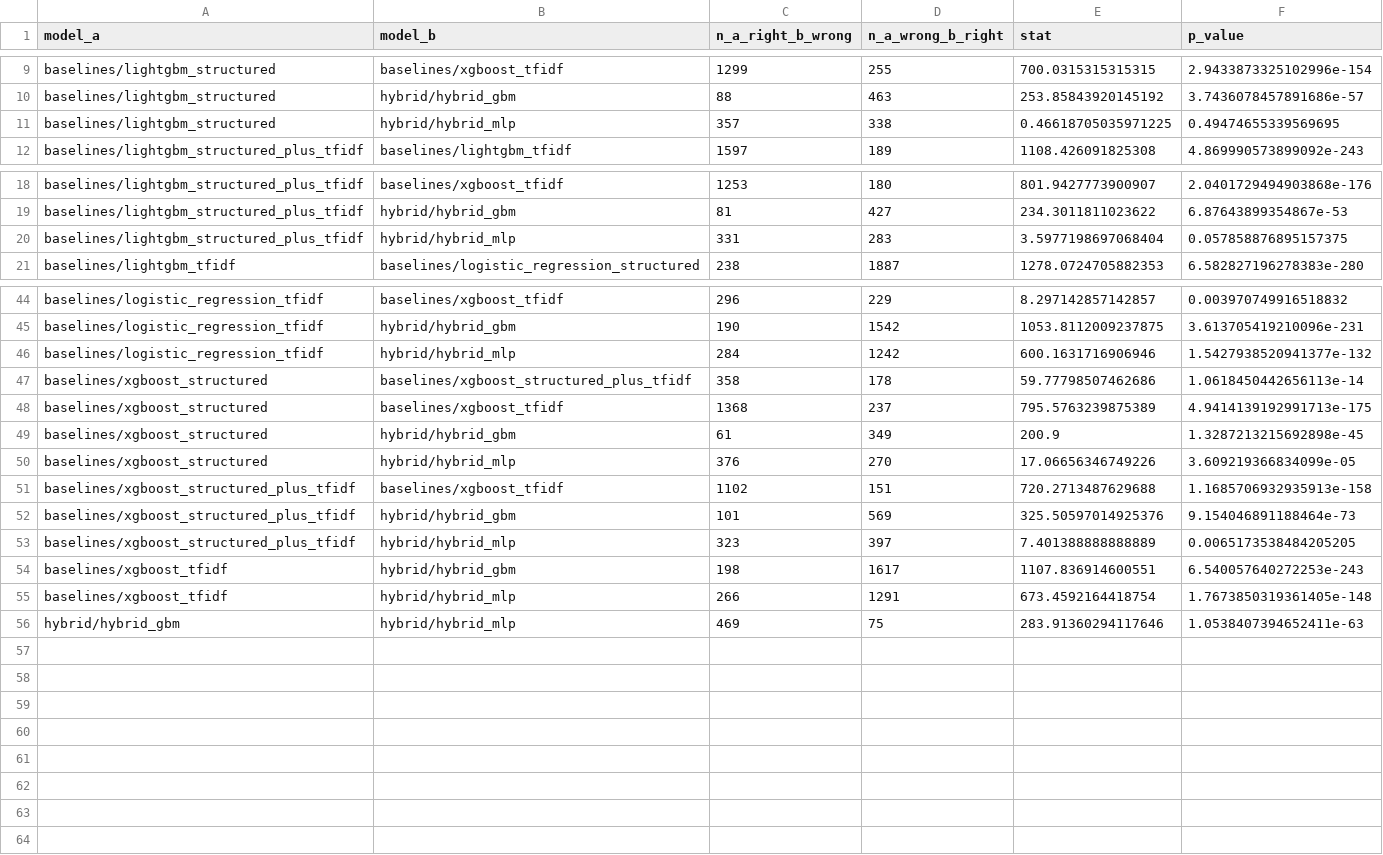
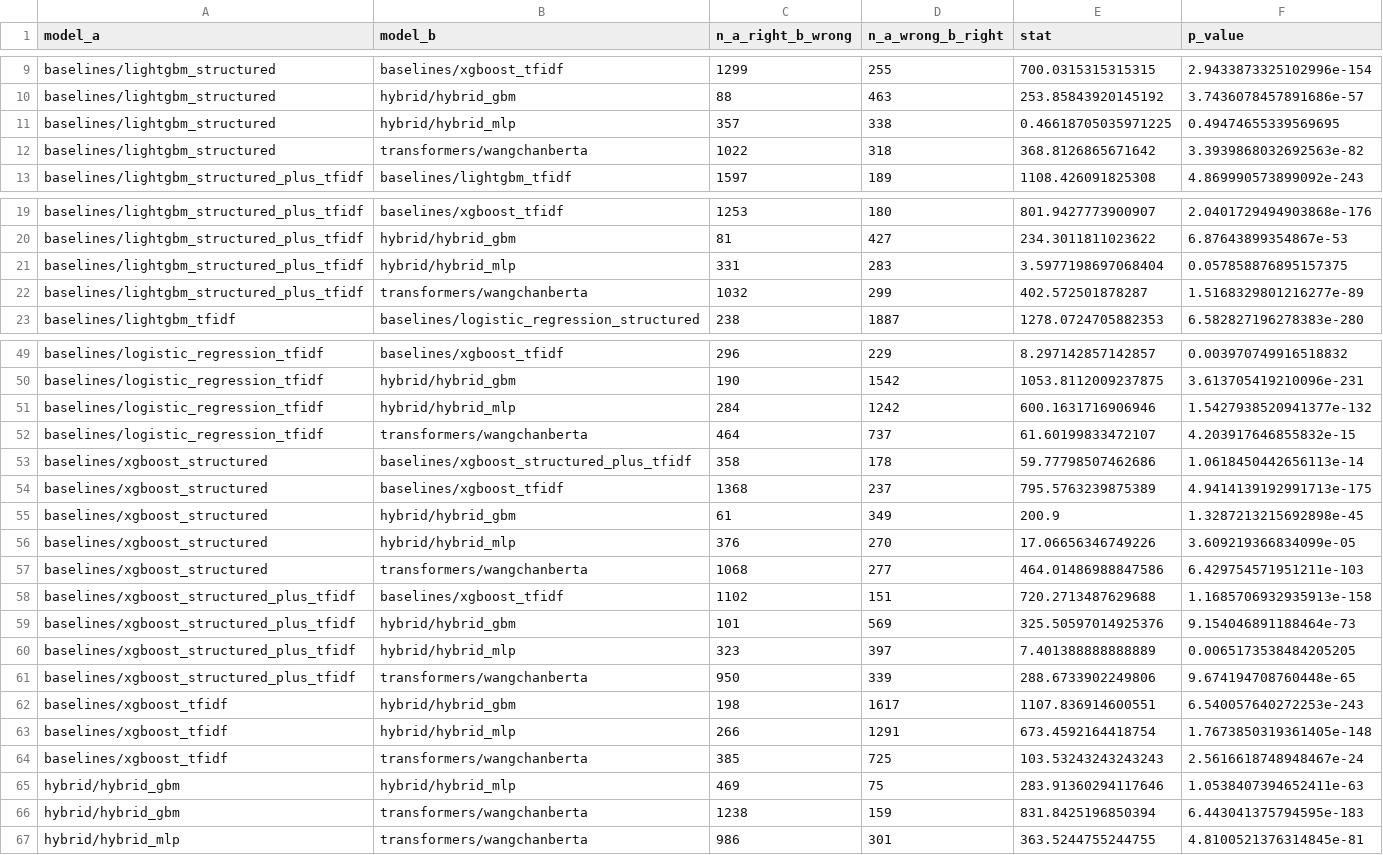
Before and after one commit to MNupakorn/thesis-youtube-virality-thai, a CSV file: reports/tables/mcnemar_pairwise.csv, drawn as a sheet; only a part is shown, gaps mark what is left out; the diff covers the shown part only.

Commit message:
feat(local): WangchanBERTa M1 fallback + LIME/attention + 3-encoder subset stats
Local M1 fallback (Kaggle free GPU pool was queued >6h):
- src/models/transformer_finetune.py: auto-disable fp16/bf16 when CUDA unavailable
  (MPS produced NaN logits in eval, crashing the metric).
- configs/train_m1.yaml: reduced config for M1 (batch=16, grad_accum=2, max_len=48,
  epochs=3, gradient_checkpointing=true). NOT for production.
- WangchanBERTa fine-tuned on M1 (3 epochs, max_len 48). Best ckpt = checkpoint-218
  (val_auc=0.5491). Test ROC-AUC 0.5748 [0.5416, 0.6044]. Sub-optimal vs the
  full-config run we still need to do on cloud.

Evaluation:
- scripts/evaluate.py: 3-encoder-only McNemar + Cochran's Q subset analysis
  (mcnemar_pairwise_encoders.csv / cochrans_q_encoders.csv when >=2 encoders).
- All 12-classifier metrics regenerated including WangchanBERTa.
- Updated ROC/PR + reliability + error-analysis tables.

Explainability:
- LIME: 30 titles explained, per-example HTML + aggregate token CSV.
- Attention rollout: 20 titles, per-token weights + highlighted HTML.
- SHAP already done in prior commit.

Memory:
- MEMORY.md / .claude/memory/active.md / changelog.md / experiments.md /
  decisions.md updated to reflect cloud-pipeline blocked, M1 fallback done,
  PhayaThaiBERT + XLM-R-large pending cloud GPU.

Security:
- .gitignore: add kaggle.json + .kaggle/ (was never tracked, but defensive).

```diff
--- a/reports/tables/mcnemar_pairwise.csv
+++ b/reports/tables/mcnemar_pairwise.csv
@@ -11,2 +11,3 @@ baselines/lightgbm_structured,hybrid/hybrid_gbm,88,463,253.85843920145192,3.7436
 baselines/lightgbm_structured,hybrid/hybrid_mlp,357,338,0.46618705035971225,0.49474655339569695
+baselines/lightgbm_structured,transformers/wangchanberta,1022,318,368.8126865671642,3.3939868032692563e-82
 baselines/lightgbm_structured_plus_tfidf,baselines/lightgbm_tfidf,1597,189,1108.426091825308,4.869990573899092e-243
@@ -20,2 +21,3 @@ baselines/lightgbm_structured_plus_tfidf,hybrid/hybrid_gbm,81,427,234.3011811023
 baselines/lightgbm_structured_plus_tfidf,hybrid/hybrid_mlp,331,283,3.5977198697068404,0.057858876895157375
+baselines/lightgbm_structured_plus_tfidf,transformers/wangchanberta,1032,299,402.572501878287,1.5168329801216277e-89
 baselines/lightgbm_tfidf,baselines/logistic_regression_structured,238,1887,1278.0724705882353,6.582827196278383e-280
@@ -46,2 +51,3 @@ baselines/logistic_regression_tfidf,hybrid/hybrid_gbm,190,1542,1053.811200923787
 baselines/logistic_regression_tfidf,hybrid/hybrid_mlp,284,1242,600.1631716906946,1.5427938520941377e-132
+baselines/logistic_regression_tfidf,transformers/wangchanberta,464,737,61.60199833472107,4.203917646855832e-15
 baselines/xgboost_structured,baselines/xgboost_structured_plus_tfidf,358,178,59.77798507462686,1.0618450442656113e-14
@@ -50,2 +56,3 @@ baselines/xgboost_structured,hybrid/hybrid_gbm,61,349,200.9,1.3287213215692898e-
 baselines/xgboost_structured,hybrid/hybrid_mlp,376,270,17.06656346749226,3.609219366834099e-05
+baselines/xgboost_structured,transformers/wangchanberta,1068,277,464.01486988847586,6.429754571951211e-103
 baselines/xgboost_structured_plus_tfidf,baselines/xgboost_tfidf,1102,151,720.2713487629688,1.1685706932935913e-158
@@ -53,4 +60,8 @@ baselines/xgboost_structured_plus_tfidf,hybrid/hybrid_gbm,101,569,325.5059701492
 baselines/xgboost_structured_plus_tfidf,hybrid/hybrid_mlp,323,397,7.401388888888889,0.0065173538484205205
+baselines/xgboost_structured_plus_tfidf,transformers/wangchanberta,950,339,288.6733902249806,9.674194708760448e-65
 baselines/xgboost_tfidf,hybrid/hybrid_gbm,198,1617,1107.836914600551,6.540057640272253e-243
 baselines/xgboost_tfidf,hybrid/hybrid_mlp,266,1291,673.4592164418754,1.7673850319361405e-148
+baselines/xgboost_tfidf,transformers/wangchanberta,385,725,103.53243243243243,2.5616618748948467e-24
 hybrid/hybrid_gbm,hybrid/hybrid_mlp,469,75,283.91360294117646,1.0538407394652411e-63
+hybrid/hybrid_gbm,transformers/wangchanberta,1238,159,831.8425196850394,6.443041375794595e-183
+hybrid/hybrid_mlp,transformers/wangchanberta,986,301,363.5244755244755,4.8100521376314845e-81
```
Also changed, not shown: 3 added rows elsewhere in this file, reports/tables/all_models_metrics.csv, 15 other files.
